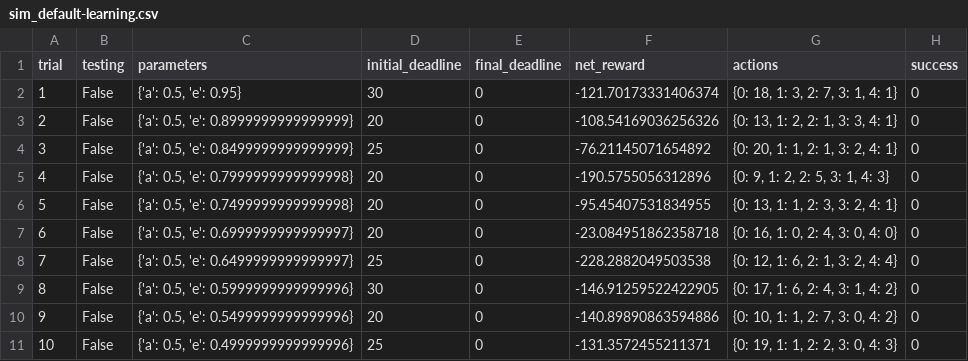
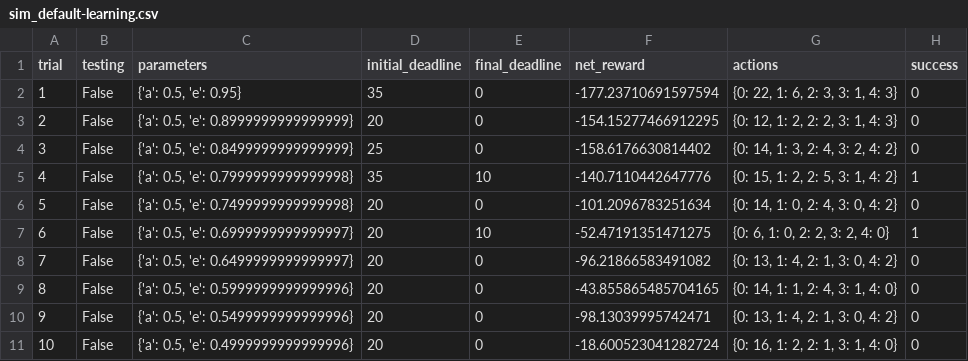
Before and after one commit to cidelab/MachineLearnResearch, a CSV file: smartcab/logs/sim_default-learning.csv, drawn as a sheet; only a part is shown; the diff covers the shown part only.

Commit message:
updated Code and Excel

```diff
--- a/smartcab/logs/sim_default-learning.csv
+++ b/smartcab/logs/sim_default-learning.csv
@@ -1,11 +1,11 @@
 trial,testing,parameters,initial_deadline,final_deadline,net_reward,actions,success
-1,False,"{'a': 0.5, 'e': 0.95}",30,0,-121.70173331406374,"{0: 18, 1: 3, 2: 7, 3: 1, 4: 1}",0
-2,False,"{'a': 0.5, 'e': 0.8999999999999999}",20,0,-108.54169036256326,"{0: 13, 1: 2, 2: 1, 3: 3, 4: 1}",0
-3,False,"{'a': 0.5, 'e': 0.8499999999999999}",25,0,-76.21145071654892,"{0: 20, 1: 1, 2: 1, 3: 2, 4: 1}",0
-4,False,"{'a': 0.5, 'e': 0.7999999999999998}",20,0,-190.5755056312896,"{0: 9, 1: 2, 2: 5, 3: 1, 4: 3}",0
-5,False,"{'a': 0.5, 'e': 0.7499999999999998}",20,0,-95.45407531834955,"{0: 13, 1: 1, 2: 3, 3: 2, 4: 1}",0
-6,False,"{'a': 0.5, 'e': 0.6999999999999997}",20,0,-23.084951862358718,"{0: 16, 1: 0, 2: 4, 3: 0, 4: 0}",0
-7,False,"{'a': 0.5, 'e': 0.6499999999999997}",25,0,-228.2882049503538,"{0: 12, 1: 6, 2: 1, 3: 2, 4: 4}",0
-8,False,"{'a': 0.5, 'e': 0.5999999999999996}",30,0,-146.91259522422905,"{0: 17, 1: 6, 2: 4, 3: 1, 4: 2}",0
-9,False,"{'a': 0.5, 'e': 0.5499999999999996}",20,0,-140.89890863594886,"{0: 10, 1: 1, 2: 7, 3: 0, 4: 2}",0
-10,False,"{'a': 0.5, 'e': 0.4999999999999996}",25,0,-131.3572455211371,"{0: 19, 1: 1, 2: 2, 3: 0, 4: 3}",0
+1,False,"{'a': 0.5, 'e': 0.95}",35,0,-177.23710691597594,"{0: 22, 1: 6, 2: 3, 3: 1, 4: 3}",0
+2,False,"{'a': 0.5, 'e': 0.8999999999999999}",20,0,-154.15277466912295,"{0: 12, 1: 2, 2: 2, 3: 1, 4: 3}",0
+3,False,"{'a': 0.5, 'e': 0.8499999999999999}",25,0,-158.6176630814402,"{0: 14, 1: 3, 2: 4, 3: 2, 4: 2}",0
+4,False,"{'a': 0.5, 'e': 0.7999999999999998}",35,10,-140.7110442647776,"{0: 15, 1: 2, 2: 5, 3: 1, 4: 2}",1
+5,False,"{'a': 0.5, 'e': 0.7499999999999998}",20,0,-101.2096783251634,"{0: 14, 1: 0, 2: 4, 3: 0, 4: 2}",0
+6,False,"{'a': 0.5, 'e': 0.6999999999999997}",20,10,-52.47191351471275,"{0: 6, 1: 0, 2: 2, 3: 2, 4: 0}",1
+7,False,"{'a': 0.5, 'e': 0.6499999999999997}",20,0,-96.21866583491082,"{0: 13, 1: 4, 2: 1, 3: 0, 4: 2}",0
+8,False,"{'a': 0.5, 'e': 0.5999999999999996}",20,0,-43.855865485704165,"{0: 14, 1: 1, 2: 4, 3: 1, 4: 0}",0
+9,False,"{'a': 0.5, 'e': 0.5499999999999996}",20,0,-98.13039995742471,"{0: 13, 1: 4, 2: 1, 3: 0, 4: 2}",0
+10,False,"{'a': 0.5, 'e': 0.4999999999999996}",20,0,-18.600523041282724,"{0: 16, 1: 2, 2: 1, 3: 1, 4: 0}",0
```
Also changed, not shown: 80 edited cells elsewhere in this file, 8 other files.
